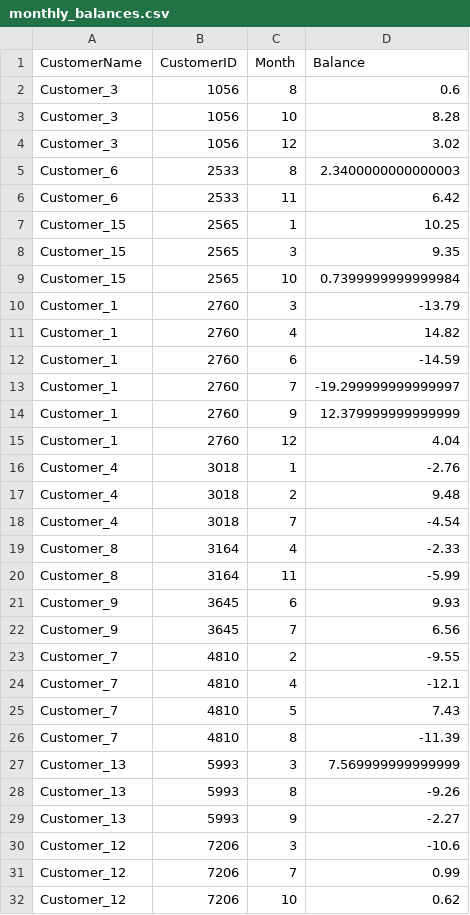
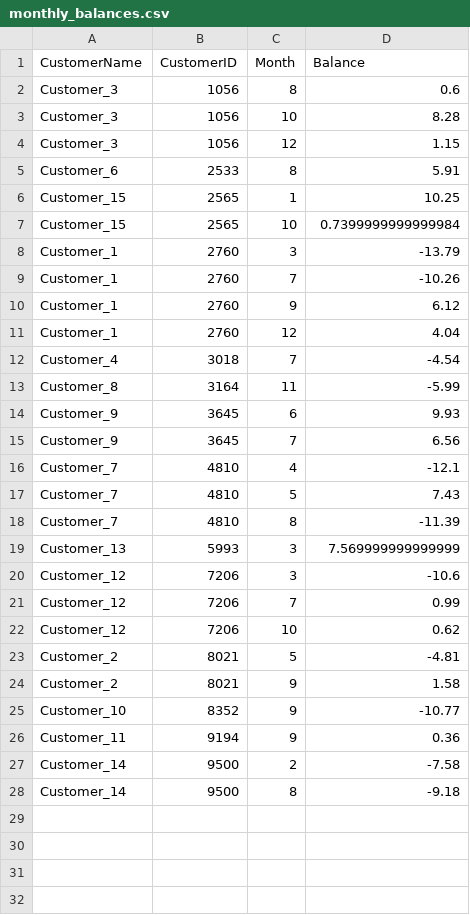
Before and after one commit to vision-05/oop-week-7, a CSV file: monthly_balances.csv, drawn as a sheet; only a part is shown; the shorter side is filled out with more unchanged rows; the diff covers the shown part only.

```diff
--- a/monthly_balances.csv
+++ b/monthly_balances.csv
@@ -3,18 +3,11 @@ Customer_3,1056,8,0.6
 Customer_3,1056,10,8.28
-Customer_3,1056,12,3.02
-Customer_6,2533,8,2.3400000000000003
-Customer_6,2533,11,6.42
+Customer_3,1056,12,1.15
+Customer_6,2533,8,5.91
 Customer_15,2565,1,10.25
-Customer_15,2565,3,9.35
 Customer_15,2565,10,0.7399999999999984
 Customer_1,2760,3,-13.79
-Customer_1,2760,4,14.82
-Customer_1,2760,6,-14.59
-Customer_1,2760,7,-19.299999999999997
-Customer_1,2760,9,12.379999999999999
+Customer_1,2760,7,-10.26
+Customer_1,2760,9,6.12
 Customer_1,2760,12,4.04
-Customer_4,3018,1,-2.76
-Customer_4,3018,2,9.48
 Customer_4,3018,7,-4.54
-Customer_8,3164,4,-2.33
 Customer_8,3164,11,-5.99
@@ -22,3 +15,2 @@ Customer_9,3645,6,9.93
 Customer_9,3645,7,6.56
-Customer_7,4810,2,-9.55
 Customer_7,4810,4,-12.1
@@ -27,4 +19,2 @@ Customer_7,4810,8,-11.39
 Customer_13,5993,3,7.569999999999999
-Customer_13,5993,8,-9.26
-Customer_13,5993,9,-2.27
 Customer_12,7206,3,-10.6
```
Also changed, not shown: 6 removed rows elsewhere in this file, 4 other files.
